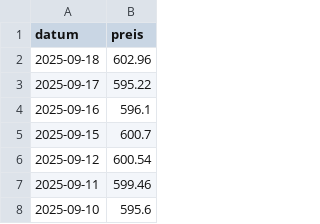
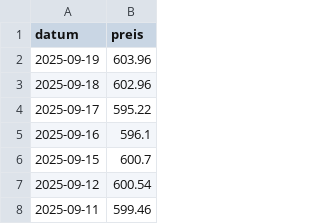
Before and after one commit to soeren-schwabbauer/finanzen-prices, a CSV file: data/depot/IE00B5BMR087.csv, drawn as a sheet; only a part is shown; the shorter side is filled out with more unchanged rows; the diff names each change by its address in the sheet, - before the commit and + after, or states it on an @@ line.

```diff
--- a/data/depot/IE00B5BMR087.csv
+++ b/data/depot/IE00B5BMR087.csv
+row 2: 2025-09-19 | 603.96
```
Also changed, not shown: data/depot/IE00BK5BQT80.csv, data/depot/LU0908500753.csv, 1 other file.
